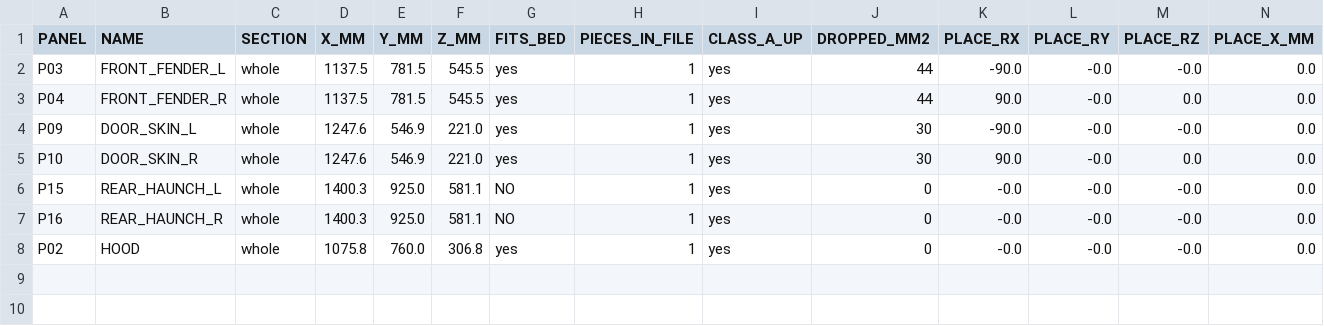
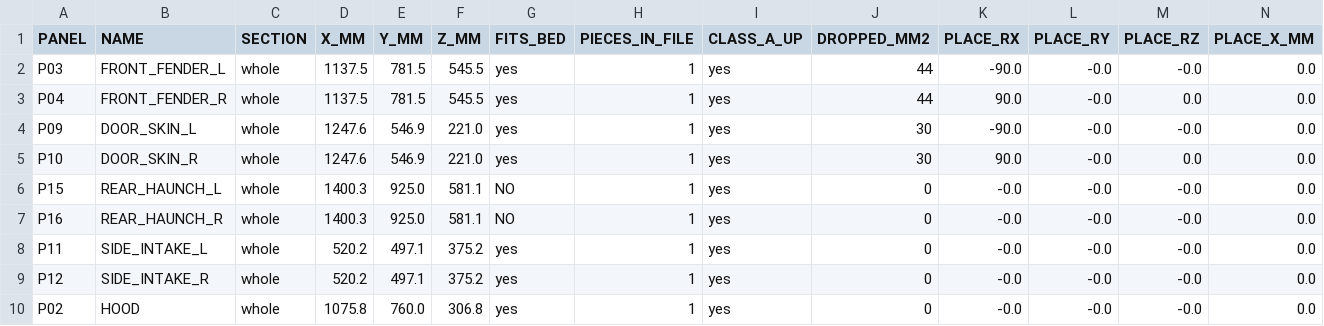
Before and after one commit to drdomayer/vehicle-3d-modeling, a CSV file: 04_ENGINEERING/reports/shape_only_schedule.csv, drawn as a sheet; only a part is shown; rows hold the shown columns only; the diff names each change by its address in the sheet, - before the commit and + after, or states it on an @@ line.

```diff
--- a/04_ENGINEERING/reports/shape_only_schedule.csv
+++ b/04_ENGINEERING/reports/shape_only_schedule.csv
+row 8: P11 | SIDE_INTAKE_L | whole | 520.2 | 497.1 | 375.2 | yes | 1 | yes | 0 | -0.0 | -0.0 | -0.0 | 0.0
+row 9: P12 | SIDE_INTAKE_R | whole | 520.2 | 497.1 | 375.2 | yes | 1 | yes | 0 | -0.0 | -0.0 | -0.0 | 0.0
```
Also changed, not shown: 04_ENGINEERING/reports/overhang.csv, 13 other files.
